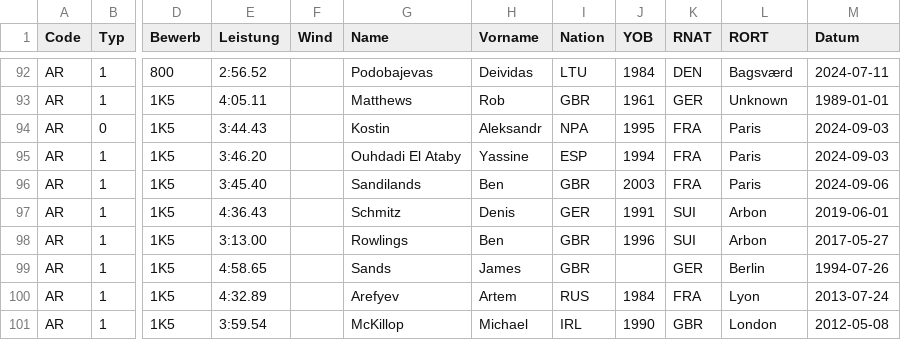
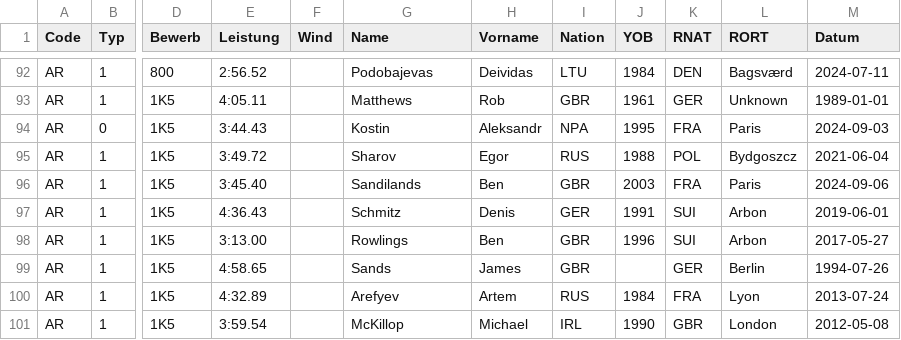
Before and after one commit to nimarion/para-records, a CSV file: records/europe.csv, drawn as a sheet; only a part is shown, gaps mark what is left out; the diff names each change by its address in the sheet, - before the commit and + after, or states it on an @@ line.

```diff
--- a/records/europe.csv
+++ b/records/europe.csv
-E95 (Leistung): 3:46.20
+E95 (Leistung): 3:49.72
-G95 (Name): Ouhdadi El Ataby
+G95 (Name): Sharov
-H95 (Vorname): Yassine
+H95 (Vorname): Egor
-I95 (Nation): ESP
+I95 (Nation): RUS
-J95 (YOB): 1994
+J95 (YOB): 1988
-K95 (RNAT): FRA
+K95 (RNAT): POL
-L95 (RORT): Paris
+L95 (RORT): Bydgoszcz
-M95 (Datum): 2024-09-03
+M95 (Datum): 2021-06-04
```
Also changed, not shown: records/america.csv, records/paralympics.csv, 1 other file.
